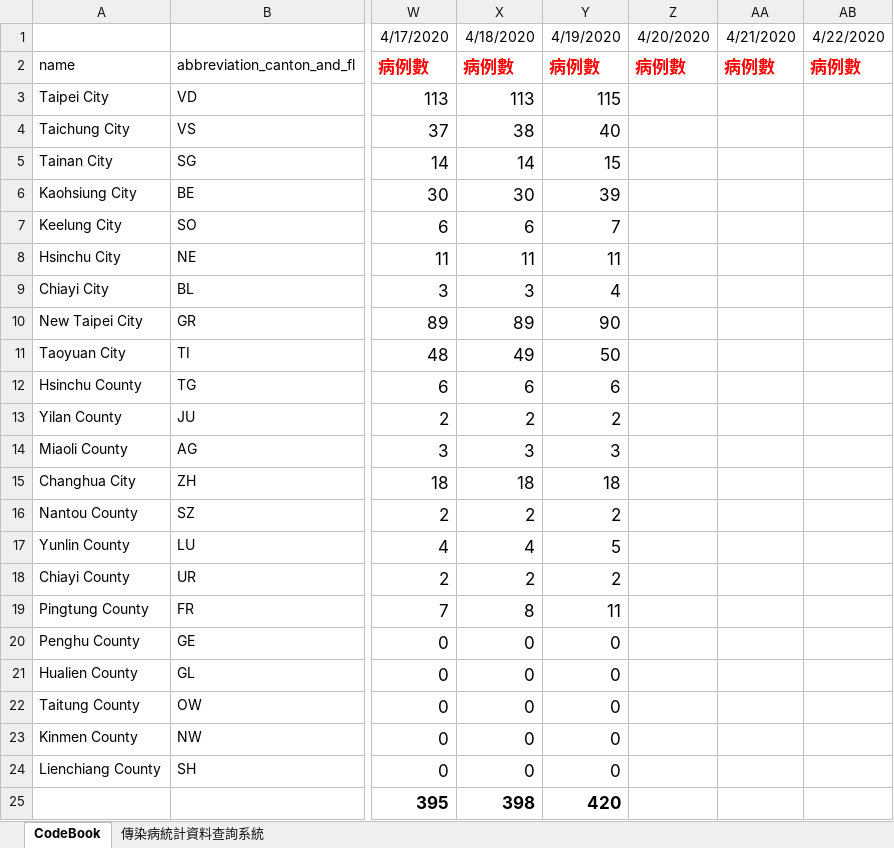
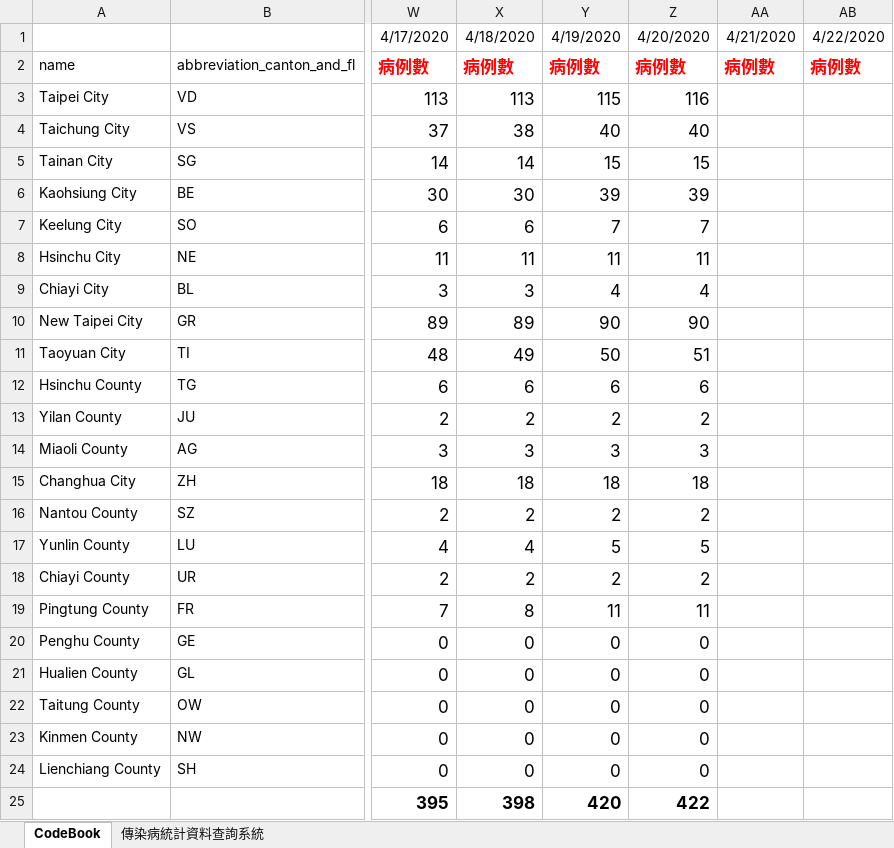
Before and after one commit to R2flip/covid19_dashboard_Leo_TW, an Excel workbook: COVID-19-TW-PlaceCode.xlsx, sheet CodeBook, drawn as a sheet; only a part is shown, gaps mark what is left out; values as stored, in another font and other column widths than the file's, no borders; the diff names each change by its address in the sheet, - before the commit and + after, or states it on an @@ line.

```diff
--- a/COVID-19-TW-PlaceCode.xlsx (sheet CodeBook)
+++ b/COVID-19-TW-PlaceCode.xlsx (sheet CodeBook)
-Z3: (empty)
+Z3: 116
-Z4: (empty)
+Z4: 40
-Z5: (empty)
+Z5: 15
-Z6: (empty)
+Z6: 39
-Z7: (empty)
+Z7: 7
-Z8: (empty)
+Z8: 11
-Z9: (empty)
+Z9: 4
-Z10: (empty)
+Z10: 90
-Z11: (empty)
+Z11: 51
-Z12: (empty)
+Z12: 6
-Z13: (empty)
+Z13: 2
-Z14: (empty)
+Z14: 3
-Z15: (empty)
+Z15: 18
-Z16: (empty)
+Z16: 2
-Z17: (empty)
+Z17: 5
-Z18: (empty)
+Z18: 2
-Z19: (empty)
+Z19: 11
-Z20:Z24: (empty)
+Z20:Z24: 0
-Z25: (empty)
+Z25: 422
```
Also changed, not shown: 2 other files.
